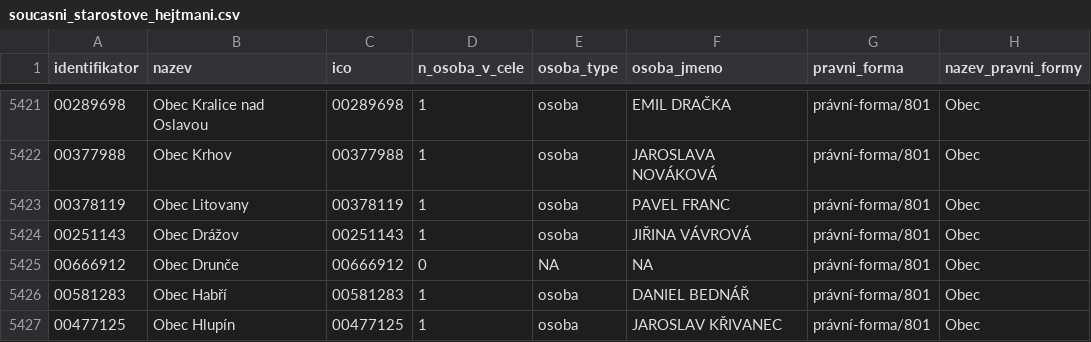
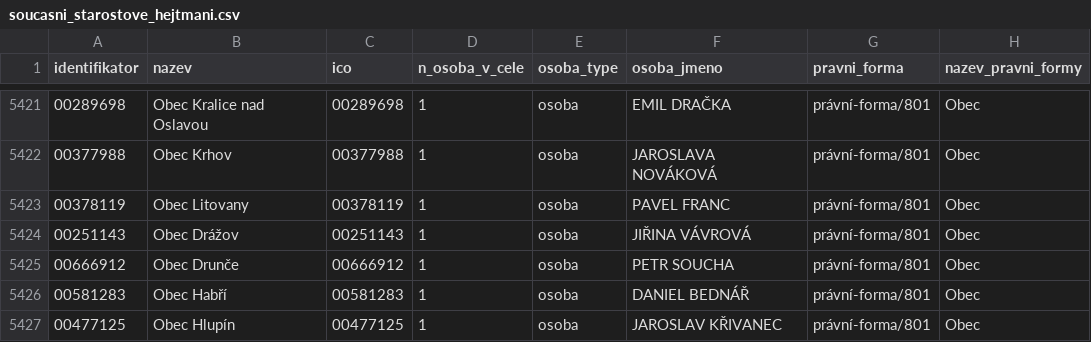
Before and after one commit to skvrnami/mayors2, a CSV file: output/soucasni_starostove_hejtmani.csv, drawn as a sheet; only a part is shown, gaps mark what is left out.

```diff
--- a/output/soucasni_starostove_hejtmani.csv
+++ b/output/soucasni_starostove_hejtmani.csv
@@ -5424,3 +5424,3 @@
 "00251143","Obec Drážov","00251143",1,"osoba","JIŘINA VÁVROVÁ","právní-forma/801","Obec"
-"00666912","Obec Drunče","00666912",0,NA,NA,"právní-forma/801","Obec"
+"00666912","Obec Drunče","00666912",1,"osoba","PETR SOUCHA","právní-forma/801","Obec"
 "00581283","Obec Habří","00581283",1,"osoba","DANIEL BEDNÁŘ","právní-forma/801","Obec"
```
Also changed, not shown: 2 other files.
